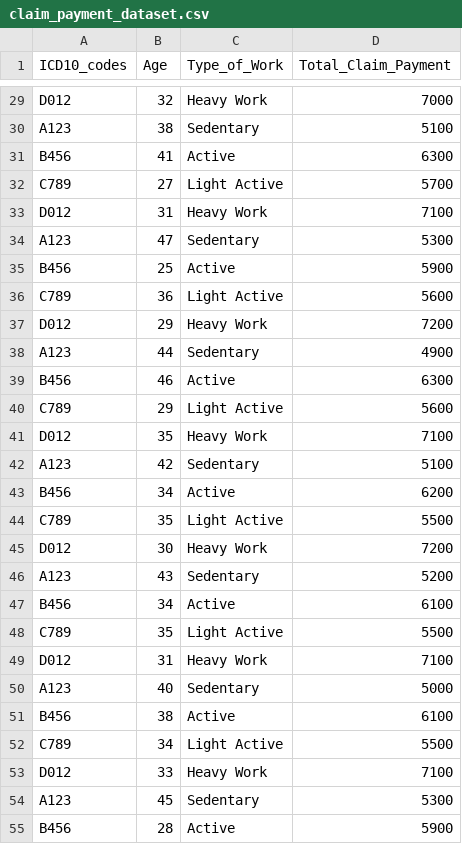
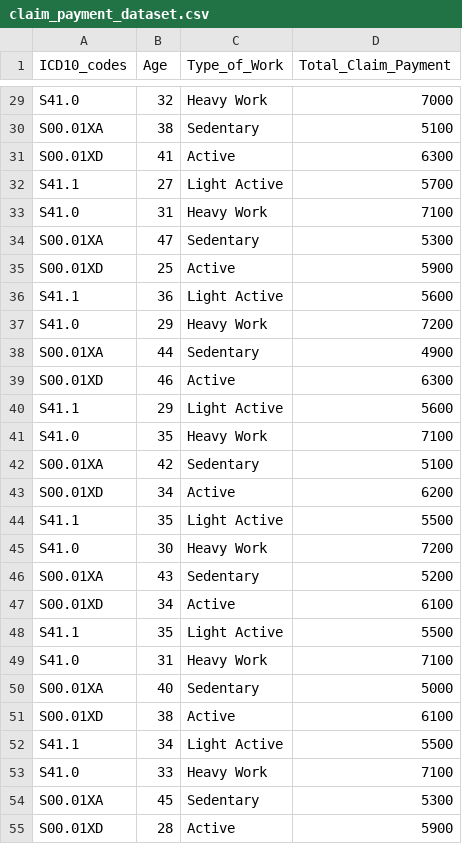
Before and after one commit to paragsarin/Claim-Payment-Predictor, a CSV file: claim_payment_dataset.csv, drawn as a sheet; only a part is shown, gaps mark what is left out; the diff covers the shown part only; the diff names each change by its address in the sheet, - before the commit and + after, or states it on an @@ line.

```diff
--- a/claim_payment_dataset.csv
+++ b/claim_payment_dataset.csv
-A29 (ICD10_codes): D012
+A29 (ICD10_codes): S41.0
-A30 (ICD10_codes): A123
+A30 (ICD10_codes): S00.01XA
-A31 (ICD10_codes): B456
+A31 (ICD10_codes): S00.01XD
-A32 (ICD10_codes): C789
+A32 (ICD10_codes): S41.1
-A33 (ICD10_codes): D012
+A33 (ICD10_codes): S41.0
-A34 (ICD10_codes): A123
+A34 (ICD10_codes): S00.01XA
-A35 (ICD10_codes): B456
+A35 (ICD10_codes): S00.01XD
-A36 (ICD10_codes): C789
+A36 (ICD10_codes): S41.1
-A37 (ICD10_codes): D012
+A37 (ICD10_codes): S41.0
-A38 (ICD10_codes): A123
+A38 (ICD10_codes): S00.01XA
-A39 (ICD10_codes): B456
+A39 (ICD10_codes): S00.01XD
-A40 (ICD10_codes): C789
+A40 (ICD10_codes): S41.1
-A41 (ICD10_codes): D012
+A41 (ICD10_codes): S41.0
-A42 (ICD10_codes): A123
+A42 (ICD10_codes): S00.01XA
-A43 (ICD10_codes): B456
+A43 (ICD10_codes): S00.01XD
-A44 (ICD10_codes): C789
+A44 (ICD10_codes): S41.1
-A45 (ICD10_codes): D012
+A45 (ICD10_codes): S41.0
-A46 (ICD10_codes): A123
+A46 (ICD10_codes): S00.01XA
-A47 (ICD10_codes): B456
+A47 (ICD10_codes): S00.01XD
-A48 (ICD10_codes): C789
+A48 (ICD10_codes): S41.1
-A49 (ICD10_codes): D012
+A49 (ICD10_codes): S41.0
-A50 (ICD10_codes): A123
+A50 (ICD10_codes): S00.01XA
-A51 (ICD10_codes): B456
+A51 (ICD10_codes): S00.01XD
-A52 (ICD10_codes): C789
+A52 (ICD10_codes): S41.1
-A53 (ICD10_codes): D012
+A53 (ICD10_codes): S41.0
-A54 (ICD10_codes): A123
+A54 (ICD10_codes): S00.01XA
-A55 (ICD10_codes): B456
+A55 (ICD10_codes): S00.01XD
```
Also changed, not shown: 65 edited cells elsewhere in this file, 1 other file.
